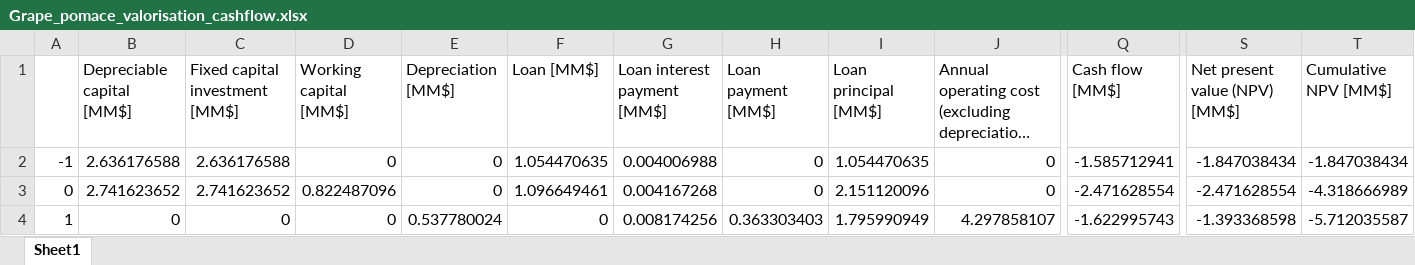
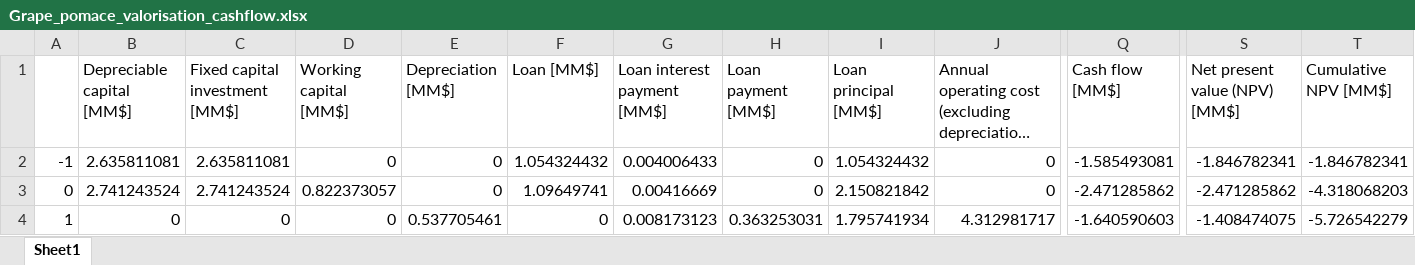
Before and after one commit to IsaacLeis/analysis-of-grape-pomace-valorisation, an Excel workbook: results/Grape_pomace_valorisation_cashflow.xlsx, sheet Sheet1, drawn as a sheet; only a part is shown, gaps mark what is left out; long unchanged cells end in …; values as stored, in another font and other column widths than the file's, no borders; the diff covers the shown part only; the diff names each change by its address in the sheet, - before the commit and + after, or states it on an @@ line.

```diff
--- a/results/Grape_pomace_valorisation_cashflow.xlsx (sheet Sheet1)
+++ b/results/Grape_pomace_valorisation_cashflow.xlsx (sheet Sheet1)
-B2 (Depreciable capital [MM$]): 2.636176588
+B2 (Depreciable capital [MM$]): 2.635811081
-C2 (Fixed capital investment [MM$]): 2.636176588
+C2 (Fixed capital investment [MM$]): 2.635811081
-F2 (Loan [MM$]): 1.054470635
+F2 (Loan [MM$]): 1.054324432
-G2 (Loan interest payment [MM$]): 0.004006988
+G2 (Loan interest payment [MM$]): 0.004006433
-I2 (Loan principal [MM$]): 1.054470635
+I2 (Loan principal [MM$]): 1.054324432
-Q2 (Cash flow [MM$]): -1.585712941
+Q2 (Cash flow [MM$]): -1.585493081
-S2 (Net present value (NPV) [MM$]): -1.847038434
+S2 (Net present value (NPV) [MM$]): -1.846782341
-T2 (Cumulative NPV [MM$]): -1.847038434
+T2 (Cumulative NPV [MM$]): -1.846782341
-B3 (Depreciable capital [MM$]): 2.741623652
+B3 (Depreciable capital [MM$]): 2.741243524
-C3 (Fixed capital investment [MM$]): 2.741623652
+C3 (Fixed capital investment [MM$]): 2.741243524
-D3 (Working capital [MM$]): 0.822487096
+D3 (Working capital [MM$]): 0.822373057
-F3 (Loan [MM$]): 1.096649461
+F3 (Loan [MM$]): 1.09649741
-G3 (Loan interest payment [MM$]): 0.004167268
+G3 (Loan interest payment [MM$]): 0.00416669
-I3 (Loan principal [MM$]): 2.151120096
+I3 (Loan principal [MM$]): 2.150821842
-Q3 (Cash flow [MM$]): -2.471628554
+Q3 (Cash flow [MM$]): -2.471285862
-S3 (Net present value (NPV) [MM$]): -2.471628554
+S3 (Net present value (NPV) [MM$]): -2.471285862
-T3 (Cumulative NPV [MM$]): -4.318666989
+T3 (Cumulative NPV [MM$]): -4.318068203
-E4 (Depreciation [MM$]): 0.537780024
+E4 (Depreciation [MM$]): 0.537705461
-G4 (Loan interest payment [MM$]): 0.008174256
+G4 (Loan interest payment [MM$]): 0.008173123
-H4 (Loan payment [MM$]): 0.363303403
+H4 (Loan payment [MM$]): 0.363253031
-I4 (Loan principal [MM$]): 1.795990949
+I4 (Loan principal [MM$]): 1.795741934
-J4: 4.297858107
+J4: 4.312981717
-Q4 (Cash flow [MM$]): -1.622995743
+Q4 (Cash flow [MM$]): -1.640590603
-S4 (Net present value (NPV) [MM$]): -1.393368598
+S4 (Net present value (NPV) [MM$]): -1.408474075
-T4 (Cumulative NPV [MM$]): -5.712035587
+T4 (Cumulative NPV [MM$]): -5.726542279
```
Also changed, not shown: 93 edited cells elsewhere in this sheet, results/grape_pomace_valorisation_mass_balance.xlsx, results/grape_pomace_valorisation_unit_operations.xlsx, 19 other files.
